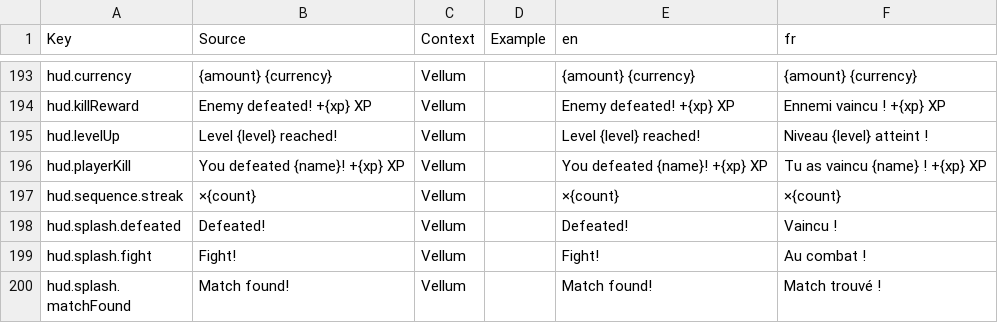
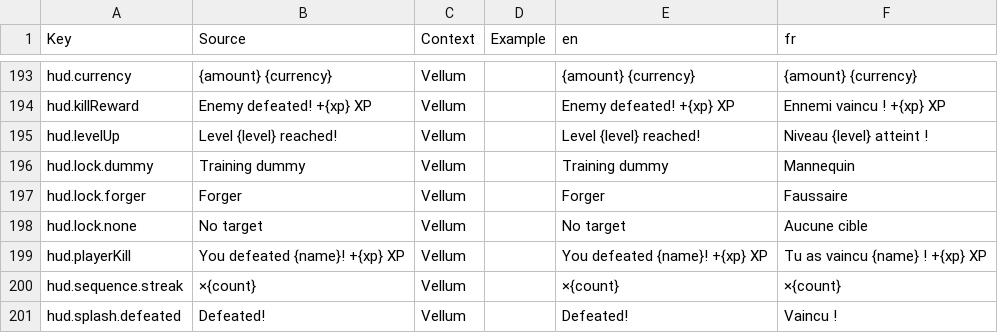
Before and after one commit to FouziGit/robloxtest, a CSV file: localization.csv, drawn as a sheet; only a part is shown, gaps mark what is left out; the shorter side is filled out with more unchanged rows; the diff names each change by its address in the sheet, - before the commit and + after, or states it on an @@ line.

```diff
--- a/localization.csv
+++ b/localization.csv
+row 196: hud.lock.dummy | Training dummy | Vellum |  | Training dummy | Mannequin
+row 197: hud.lock.forger | Forger | Vellum |  | Forger | Faussaire
+row 198: hud.lock.none | No target | Vellum |  | No target | Aucune cible
```
Also changed, not shown: 7 other files.
